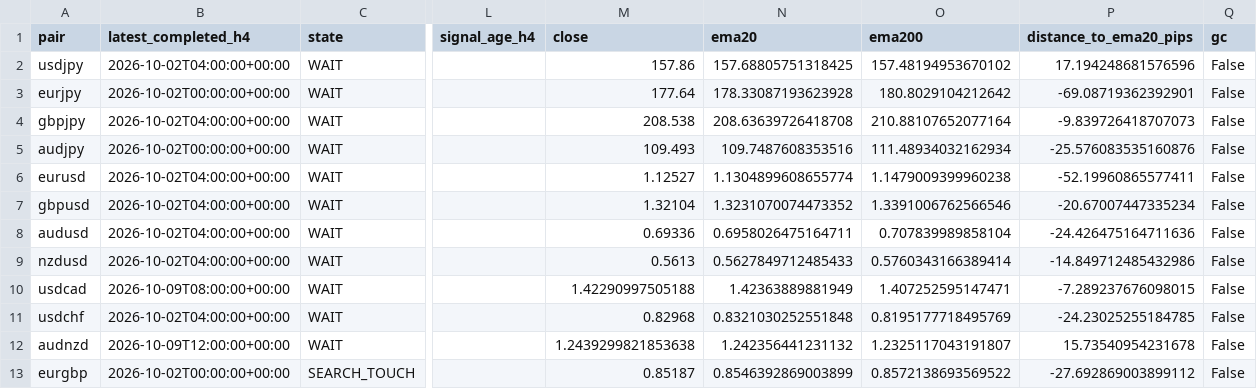
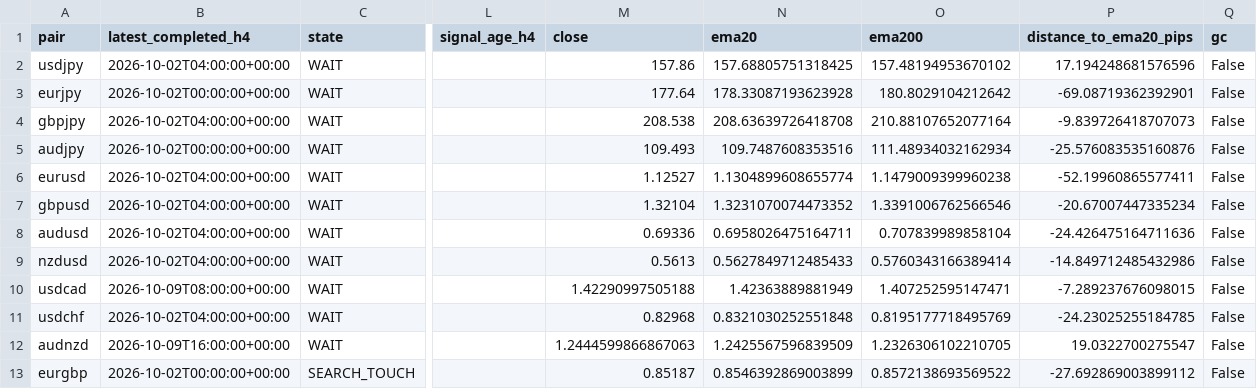
Before and after one commit to rikuudon24-beep/chair-scale, a CSV file: reports/current_notification_state.csv, drawn as a sheet; only a part is shown, gaps mark what is left out; the diff names each change by its address in the sheet, - before the commit and + after, or states it on an @@ line.

```diff
--- a/reports/current_notification_state.csv
+++ b/reports/current_notification_state.csv
-B12 (latest_completed_h4): 2026-10-09T12:00:00+00:00
+B12 (latest_completed_h4): 2026-10-09T16:00:00+00:00
-M12 (close): 1.2439299821853638
+M12 (close): 1.2444599866867063
-N12 (ema20): 1.242356441231132
+N12 (ema20): 1.2425567596839509
-O12 (ema200): 1.2325117043191807
+O12 (ema200): 1.2326306102210705
-P12 (distance_to_ema20_pips): 15.73540954231678
+P12 (distance_to_ema20_pips): 19.0322700275547
```
